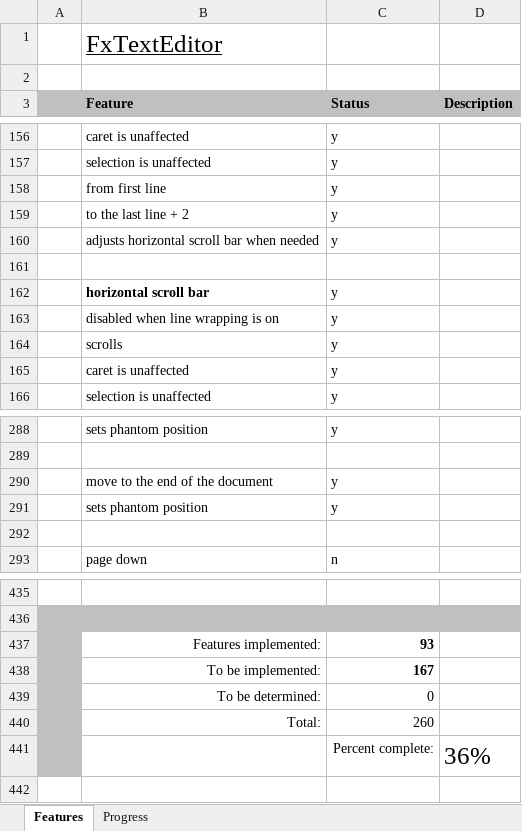
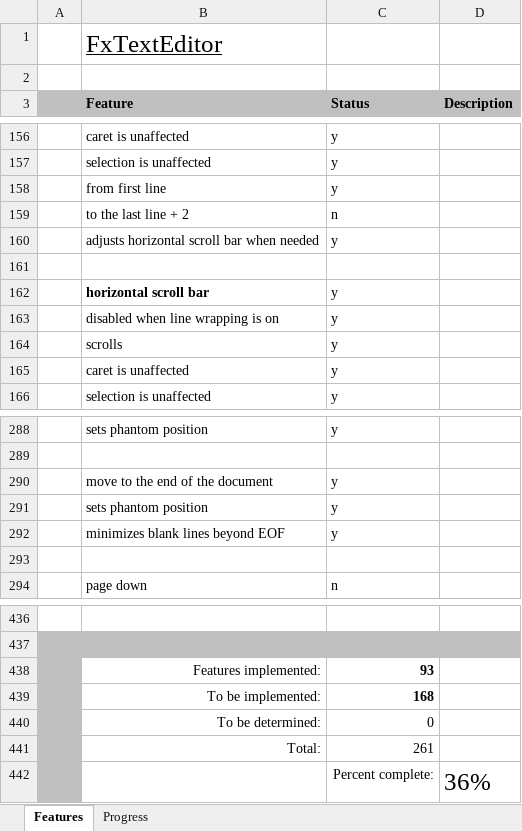
Before and after one commit to andy-goryachev/FxTextEditor, an Excel workbook: FxTextEditor Features.xlsx, sheet Features, drawn as a sheet; only a part is shown, gaps mark what is left out; values as stored, in another font and other column widths than the file's, no borders; conditional formats not drawn; addresses are those after the commit; the diff names each change by its address in the sheet, - before the commit and + after, or states it on an @@ line.

```diff
--- a/FxTextEditor Features.xlsx (sheet Features)
+++ b/FxTextEditor Features.xlsx (sheet Features)
-C159 (Status): y
+C159 (Status): n
+row 292:  | minimizes blank lines beyond EOF | y
-C439 (Status): 167
+C439 (Status): 168
-C441 (Status): 260
+C441 (Status): 261
```
Also changed, not shown: sheet Progress, formulas that keep their value, charts or pictures, 3 other files.
